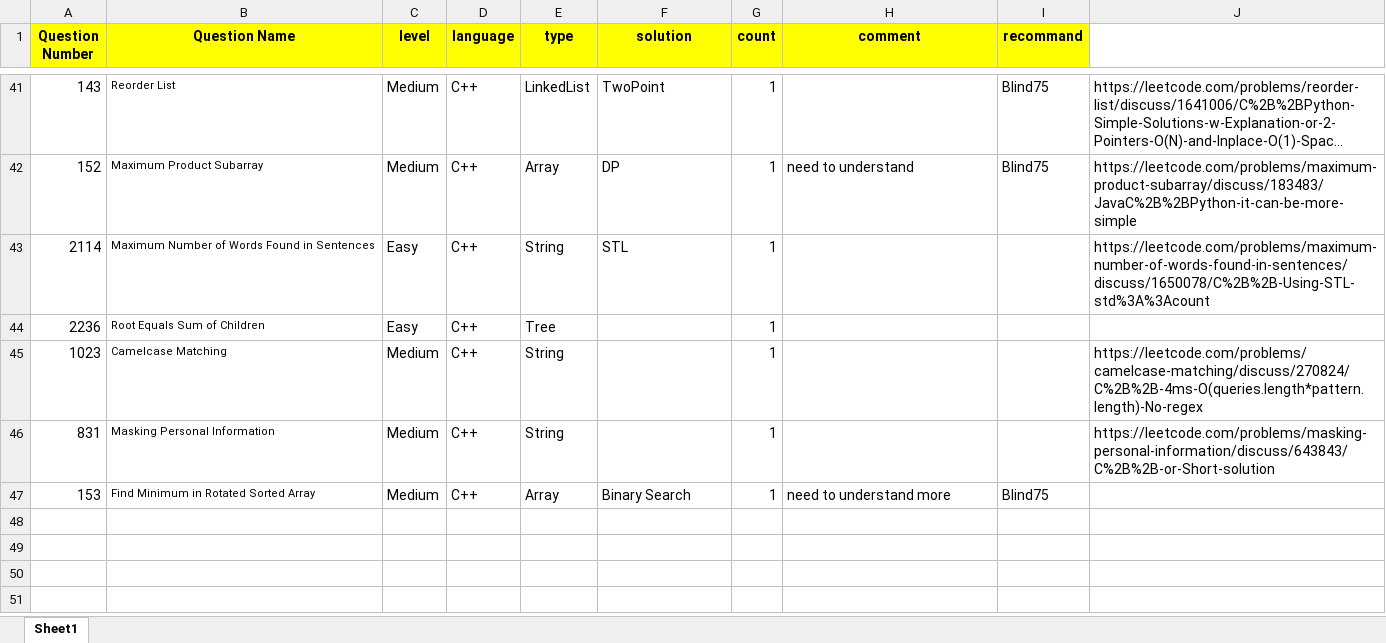
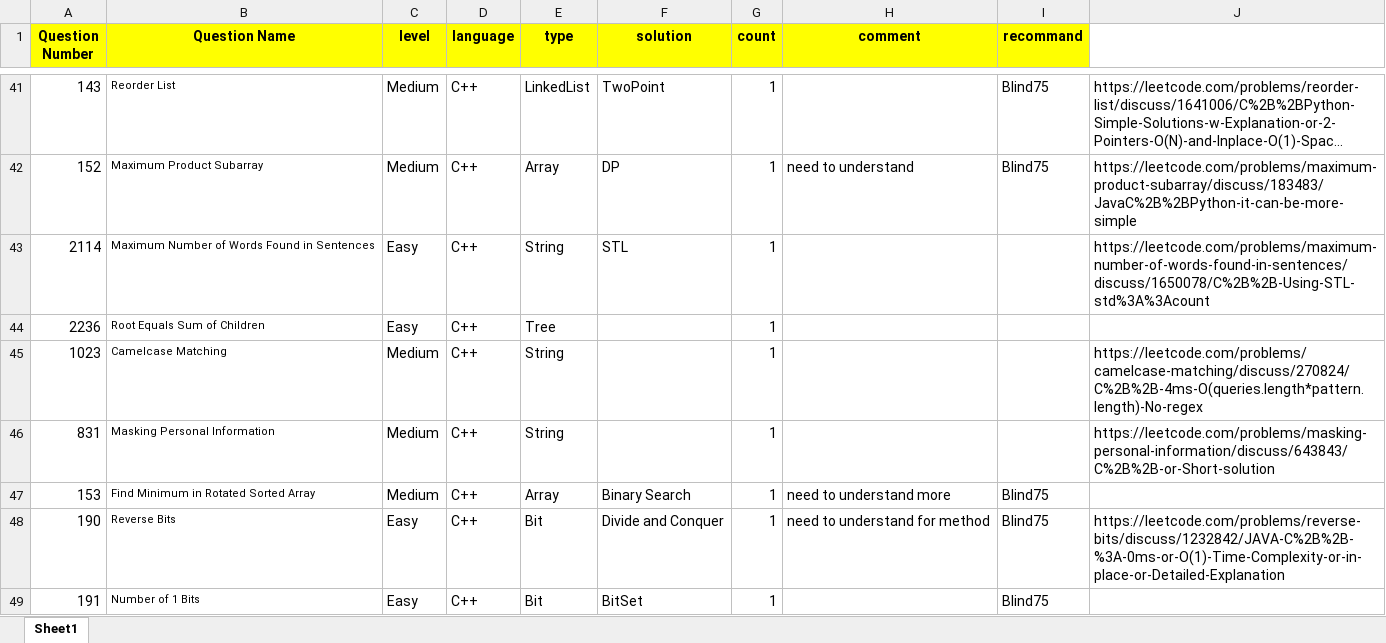
Before and after one commit to guitar0317/LeetCode, an Excel workbook: LeetCode.xlsx, sheet Sheet1, drawn as a sheet; only a part is shown, gaps mark what is left out; long unchanged cells end in …; values as stored, in another font and other column widths than the file's, no borders; the diff names each change by its address in the sheet, - before the commit and + after, or states it on an @@ line.

```diff
--- a/LeetCode.xlsx (sheet Sheet1)
+++ b/LeetCode.xlsx (sheet Sheet1)
+row 48: 190 | Reverse Bits | Easy | C++ | Bit | Divide and Conquer | 1 | need to understand for method | Blind75 | https://leetcode.com/problems/reverse-bits/discuss/1232842/JAVA-C%2B%2B-%3A-0ms-or-O(1)-Time-Complexity-or-in-place-or-Detailed-Explanation
+row 49: 191 | Number of 1 Bits | Easy | C++ | Bit | BitSet | 1 |  | Blind75
```
Also changed, not shown: 6 other files.
